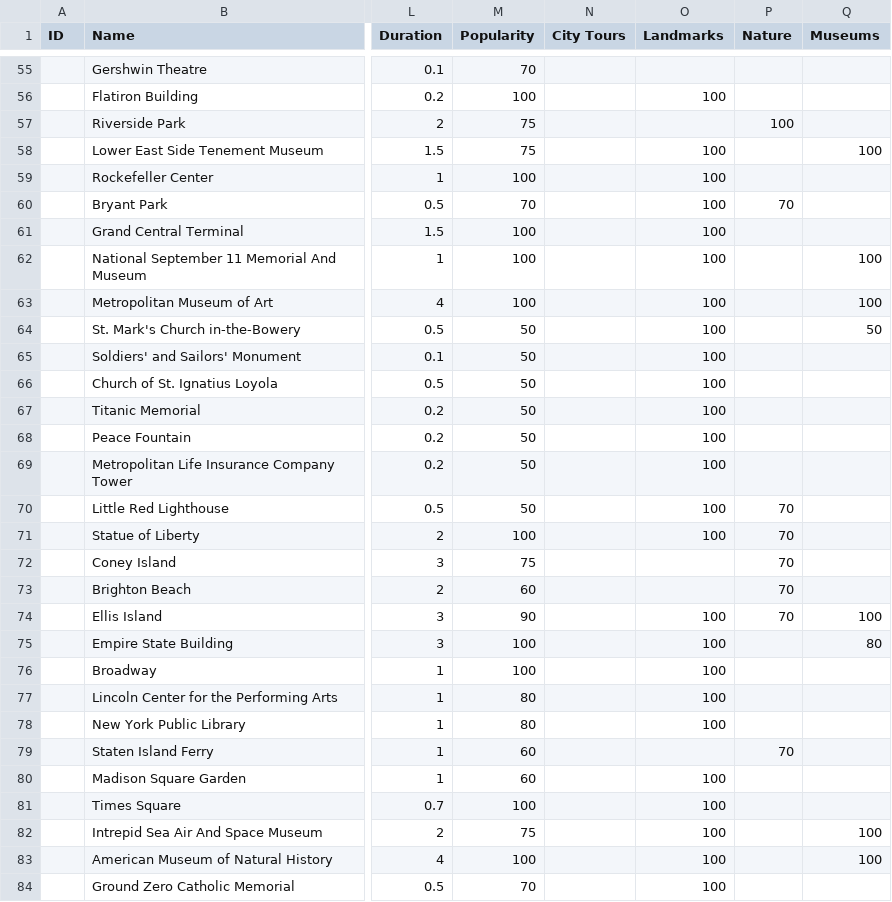
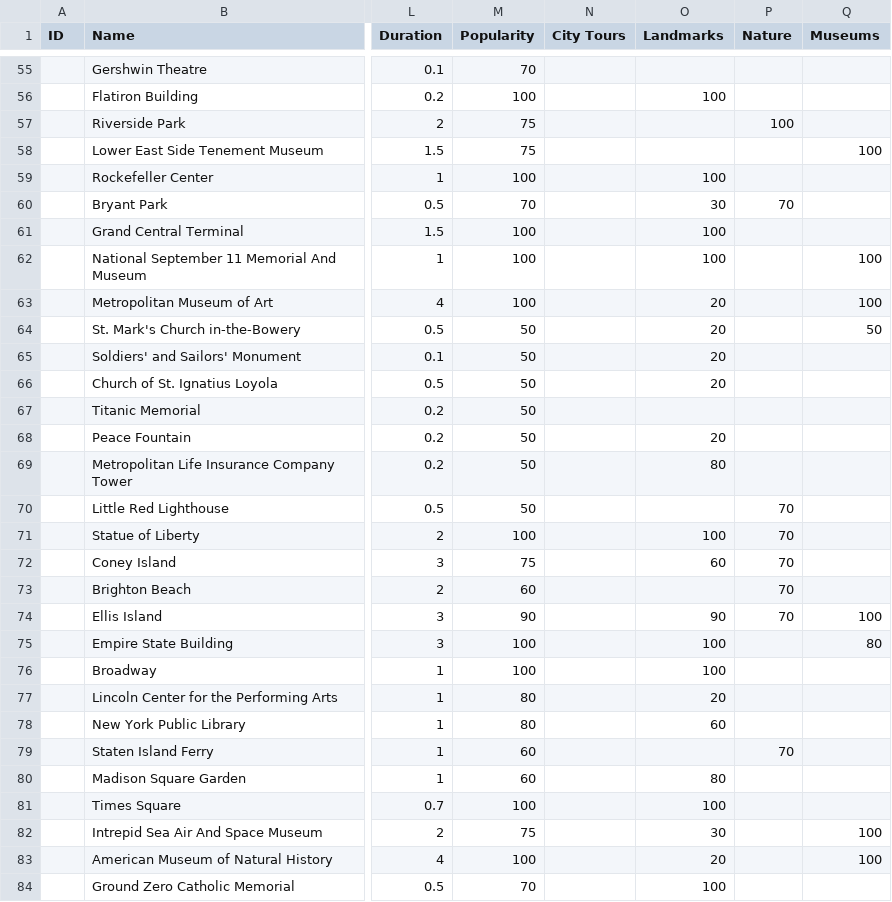
Before and after one commit to igushev/city_visit_planner, a CSV file: YuPoint/test_nyc_1.csv, drawn as a sheet; only a part is shown, gaps mark what is left out; the diff covers the shown part only; the diff names each change by its address in the sheet, - before the commit and + after, or states it on an @@ line.

Commit message:
Updating Landmark field in YuRouter/runner_nyc_1.py

```diff
--- a/YuPoint/test_nyc_1.csv
+++ b/YuPoint/test_nyc_1.csv
-O58 (Landmarks): 100
+O58 (Landmarks): (empty)
-O60 (Landmarks): 100
+O60 (Landmarks): 30
-O63:O66 (Landmarks): 100
+O63:O66 (Landmarks): 20
-O67 (Landmarks): 100
+O67 (Landmarks): (empty)
-O68 (Landmarks): 100
+O68 (Landmarks): 20
-O69 (Landmarks): 100
+O69 (Landmarks): 80
-O70 (Landmarks): 100
+O70 (Landmarks): (empty)
-O72 (Landmarks): (empty)
+O72 (Landmarks): 60
-O74 (Landmarks): 100
+O74 (Landmarks): 90
-O77 (Landmarks): 100
+O77 (Landmarks): 20
-O78 (Landmarks): 100
+O78 (Landmarks): 60
-O80 (Landmarks): 100
+O80 (Landmarks): 80
-O82 (Landmarks): 100
+O82 (Landmarks): 30
-O83 (Landmarks): 100
+O83 (Landmarks): 20
```
Also changed, not shown: 59 edited cells elsewhere in this file.
